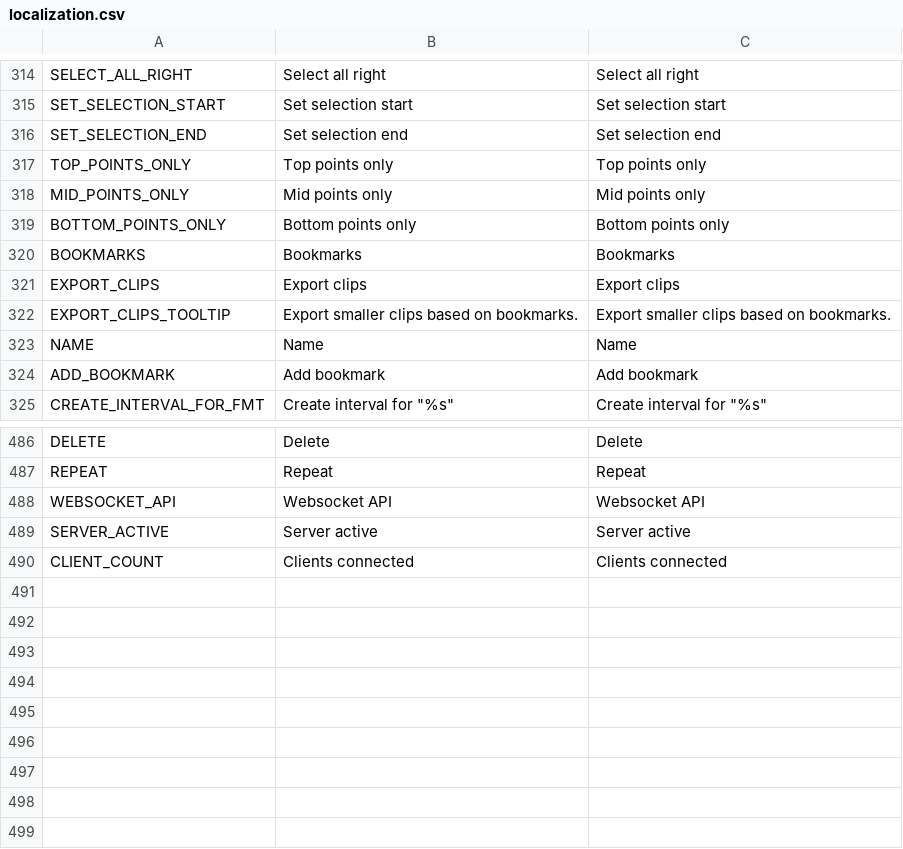
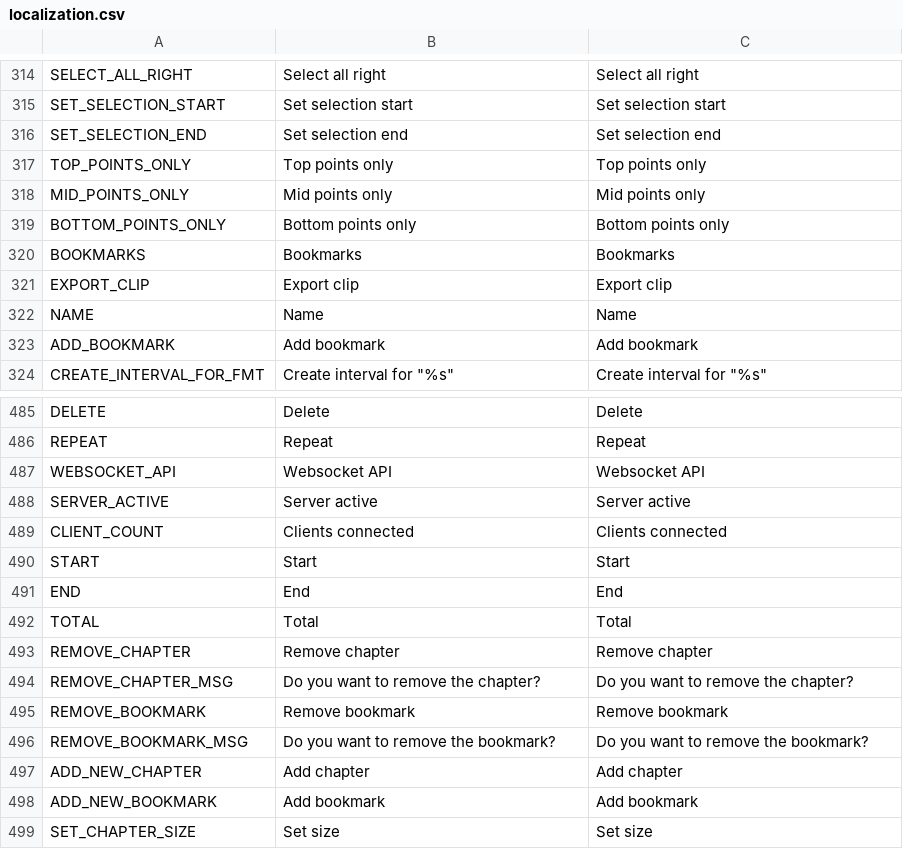
Before and after one commit to OpenFunscripter/OFS, a CSV file: localization/localization.csv, drawn as a sheet; only a part is shown, gaps mark what is left out.

Commit message:
new chapter/bookmark ui #55

```diff
--- a/localization/localization.csv
+++ b/localization/localization.csv
@@ -344,4 +344,3 @@ BOTTOM_POINTS_ONLY,Bottom points only,Bottom points only
 BOOKMARKS,Bookmarks,Bookmarks
-EXPORT_CLIPS,Export clips,Export clips
-EXPORT_CLIPS_TOOLTIP,Export smaller clips based on bookmarks.,Export smaller clips based on bookmarks.
+EXPORT_CLIP,Export clip,Export clip
 NAME,Name,Name
@@ -522 +521,11 @@ SERVER_ACTIVE,Server active,Server active
 CLIENT_COUNT,Clients connected,Clients connected
+START,Start,Start
+END,End,End
+TOTAL,Total,Total
+REMOVE_CHAPTER,Remove chapter,Remove chapter
+REMOVE_CHAPTER_MSG,Do you want to remove the chapter?,Do you want to remove the chapter?
+REMOVE_BOOKMARK,Remove bookmark,Remove bookmark
+REMOVE_BOOKMARK_MSG,Do you want to remove the bookmark?,Do you want to remove the bookmark?
+ADD_NEW_CHAPTER,Add chapter,Add chapter
+ADD_NEW_BOOKMARK,Add bookmark,Add bookmark
+SET_CHAPTER_SIZE,Set size,Set size
```
Also changed, not shown: 22 other files.
